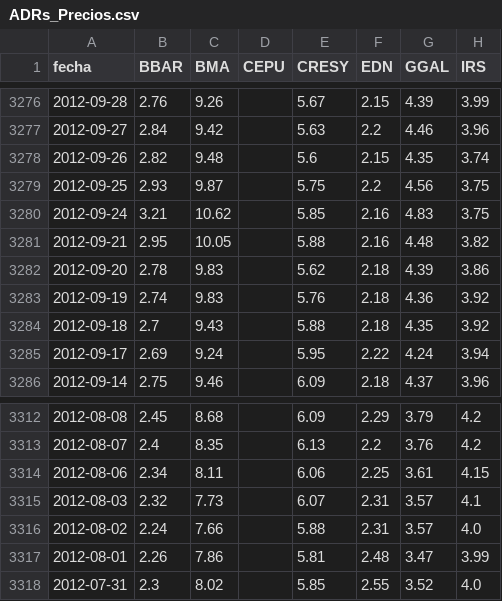
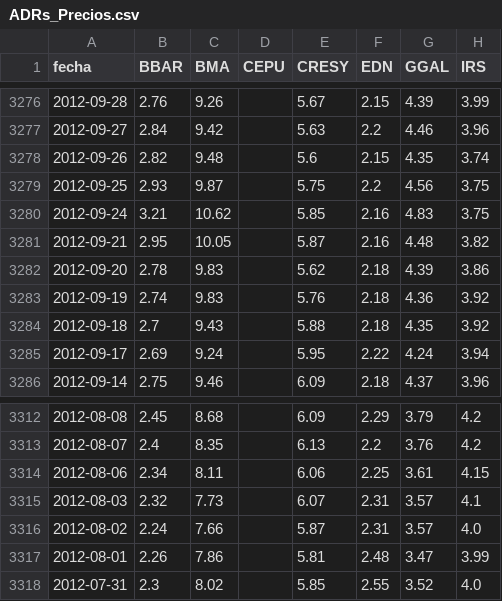
Before and after one commit to jesusrobles824/bases-de-datos, a CSV file: ADRs_Precios.csv, drawn as a sheet; only a part is shown, gaps mark what is left out; the diff covers the shown part only; the diff names each change by its address in the sheet, - before the commit and + after, or states it on an @@ line.

```diff
--- a/ADRs_Precios.csv
+++ b/ADRs_Precios.csv
-E3281 (CRESY): 5.88
+E3281 (CRESY): 5.87
-E3316 (CRESY): 5.88
+E3316 (CRESY): 5.87
```
Also changed, not shown: 5 edited cells elsewhere in this file, ADRs_variacion_porcentual_diaria.csv, Principales_Tasas_de_Interés.csv.
